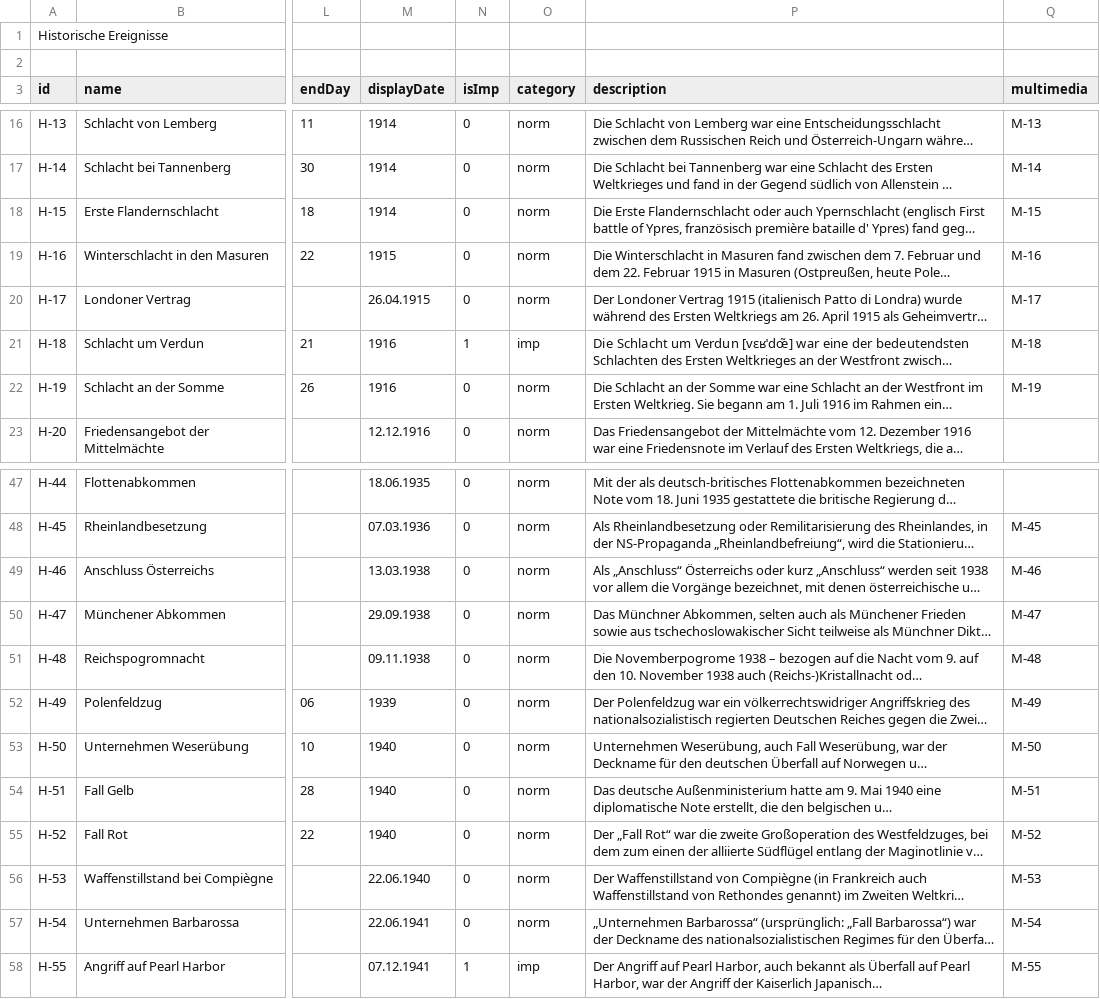
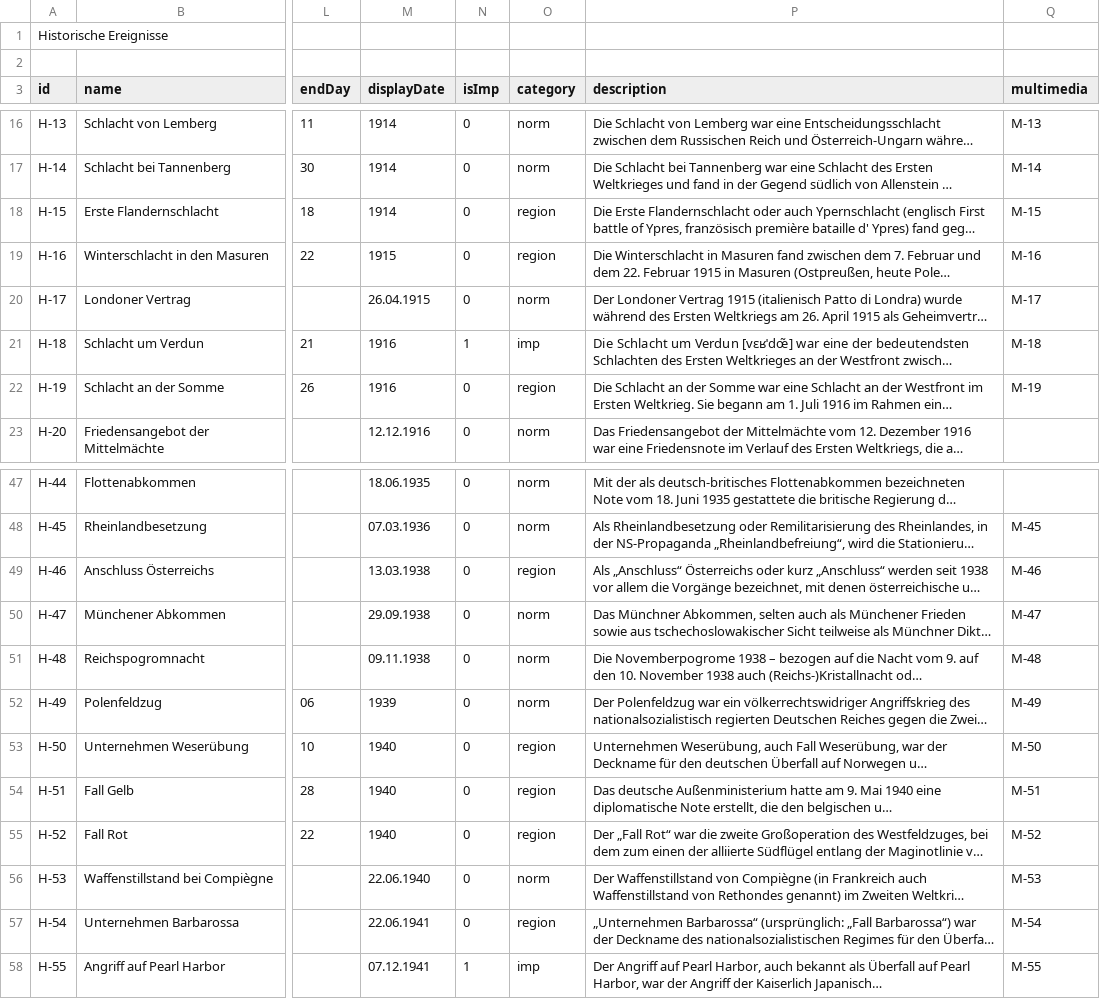
Before and after one commit to MenschMarcus/HistoGlobe_school, a CSV file: config/school/data/hivents.csv, drawn as a sheet; only a part is shown, gaps mark what is left out; long unchanged cells end in …; the diff names each change by its address in the sheet, - before the commit and + after, or states it on an @@ line.

```diff
--- a/config/school/data/hivents.csv
+++ b/config/school/data/hivents.csv
-O18:O19 (category): norm
+O18:O19 (category): region
-O22 (category): norm
+O22 (category): region
-O49 (category): norm
+O49 (category): region
-O53:O55 (category): norm
+O53:O55 (category): region
-O57 (category): norm
+O57 (category): region
```
Also changed, not shown: 3 other files.
